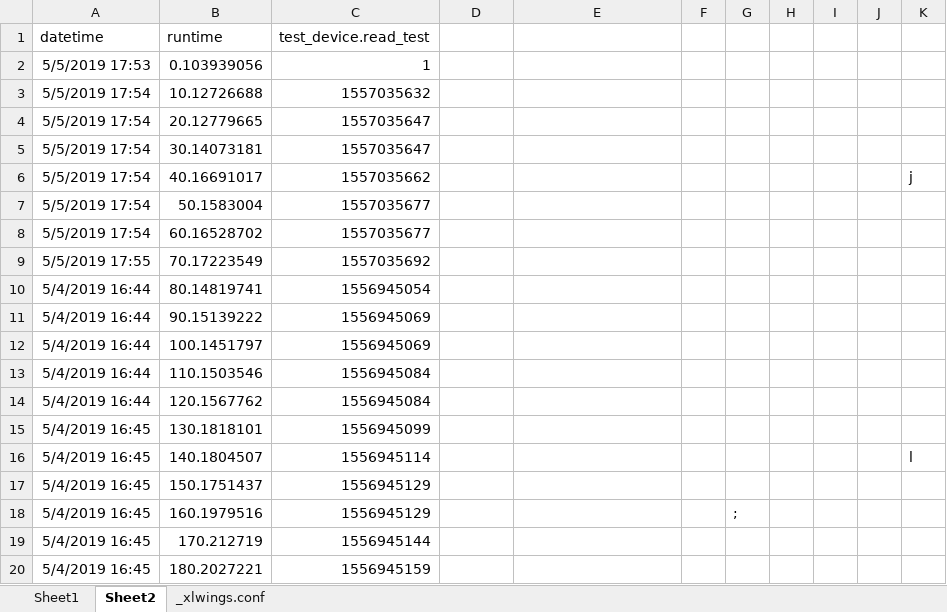
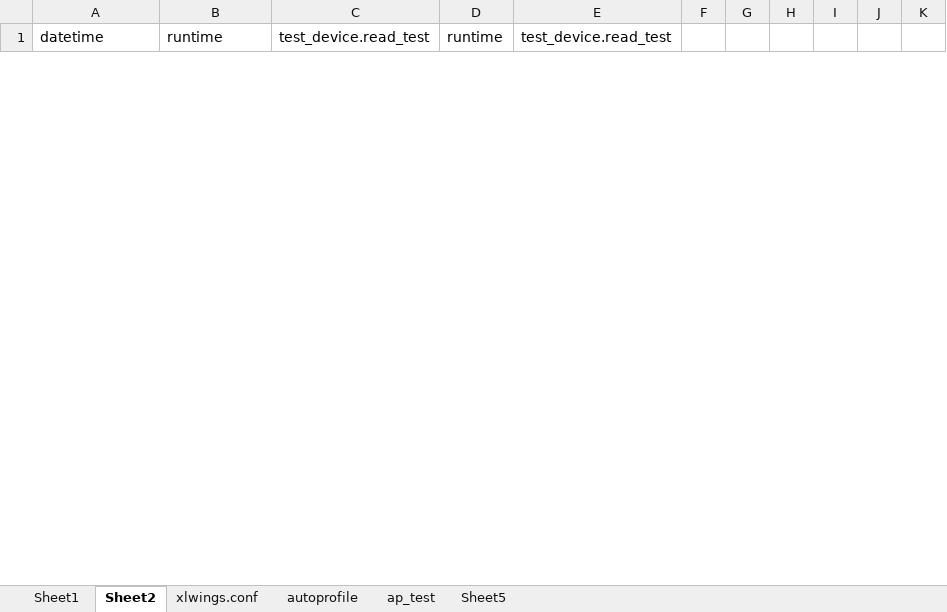
Before and after one commit to Reubenls/logger_2, an Excel workbook: xllogger.xlsm, sheet Sheet2, drawn as a sheet; only a part is shown; values as stored, in another font and other column widths than the file's, no borders; charts and pictures not drawn; removed rows and columns are numbered as before the commit, all else as after; the diff covers the shown part only; the diff names each change by its address in the sheet, - before the commit and + after, or states it on an @@ line.

```diff
--- a/xllogger.xlsm (sheet Sheet2)
+++ b/xllogger.xlsm (sheet Sheet2)
-sheet tab: _xlwings.conf
+sheet tab: xlwings.conf
+sheet tab: autoprofile
+sheet tab: ap_test
+sheet tab: Sheet5
-D1: (empty)
+D1: runtime
-E1: (empty)
+E1: test_device.read_test
-row 2: 5/5/2019 17:53 | 0.103939056 | 1
-row 3: 5/5/2019 17:54 | 10.12726688 | 1557035632
-row 4: 5/5/2019 17:54 | 20.12779665 | 1557035647
-row 5: 5/5/2019 17:54 | 30.14073181 | 1557035647
-row 6: 5/5/2019 17:54 | 40.16691017 | 1557035662 |  |  |  |  |  |  |  | j
-row 7: 5/5/2019 17:54 | 50.1583004 | 1557035677
-row 8: 5/5/2019 17:54 | 60.16528702 | 1557035677
-row 9: 5/5/2019 17:55 | 70.17223549 | 1557035692
-row 10: 5/4/2019 16:44 | 80.14819741 | 1556945054
-row 11: 5/4/2019 16:44 | 90.15139222 | 1556945069
-row 12: 5/4/2019 16:44 | 100.1451797 | 1556945069
-row 13: 5/4/2019 16:44 | 110.1503546 | 1556945084
-row 14: 5/4/2019 16:44 | 120.1567762 | 1556945084
-row 15: 5/4/2019 16:45 | 130.1818101 | 1556945099
-row 16: 5/4/2019 16:45 | 140.1804507 | 1556945114 |  |  |  |  |  |  |  | l
-row 17: 5/4/2019 16:45 | 150.1751437 | 1556945129
-row 18: 5/4/2019 16:45 | 160.1979516 | 1556945129 |  |  |  | ;
-row 19: 5/4/2019 16:45 | 170.212719 | 1556945144
-row 20: 5/4/2019 16:45 | 180.2027221 | 1556945159
```
Also changed, not shown: 34 added rows and 21 removed rows elsewhere in this sheet, sheet Sheet1, charts or pictures, 9 other files.
